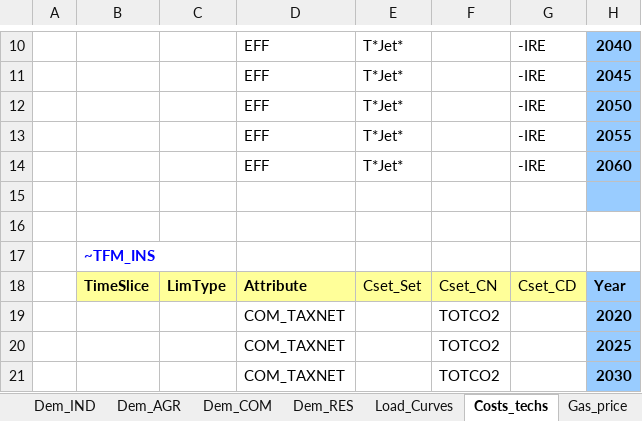
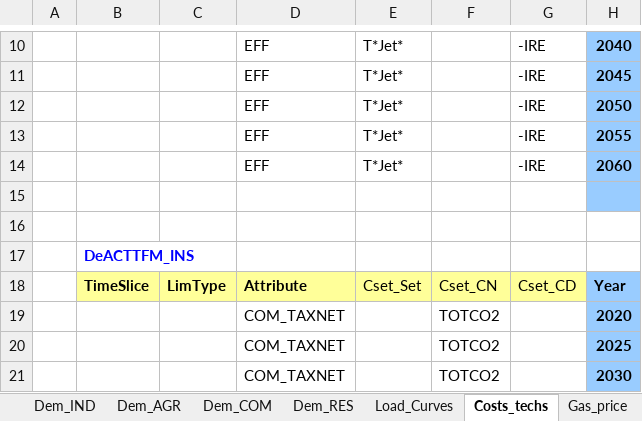
Before and after one commit to akanudia/VerveStacks_NZL_EECA, an Excel workbook: SuppXLS/Scen_Individualistic.xlsx, sheet Costs_techs, drawn as a sheet; only a part is shown, gaps mark what is left out; values as stored, in another font and other column widths than the file's, no borders; the diff names each change by its address in the sheet, - before the commit and + after, or states it on an @@ line.

```diff
--- a/SuppXLS/Scen_Individualistic.xlsx (sheet Costs_techs)
+++ b/SuppXLS/Scen_Individualistic.xlsx (sheet Costs_techs)
-B17: ~TFM_INS
+B17: DeACTTFM_INS
```
Also changed, not shown: SuppXLS/Scen_Base_VS.xlsx, SuppXLS/trades/ScenTrade_TRADE_PARMS.xlsx, 15 other files.
